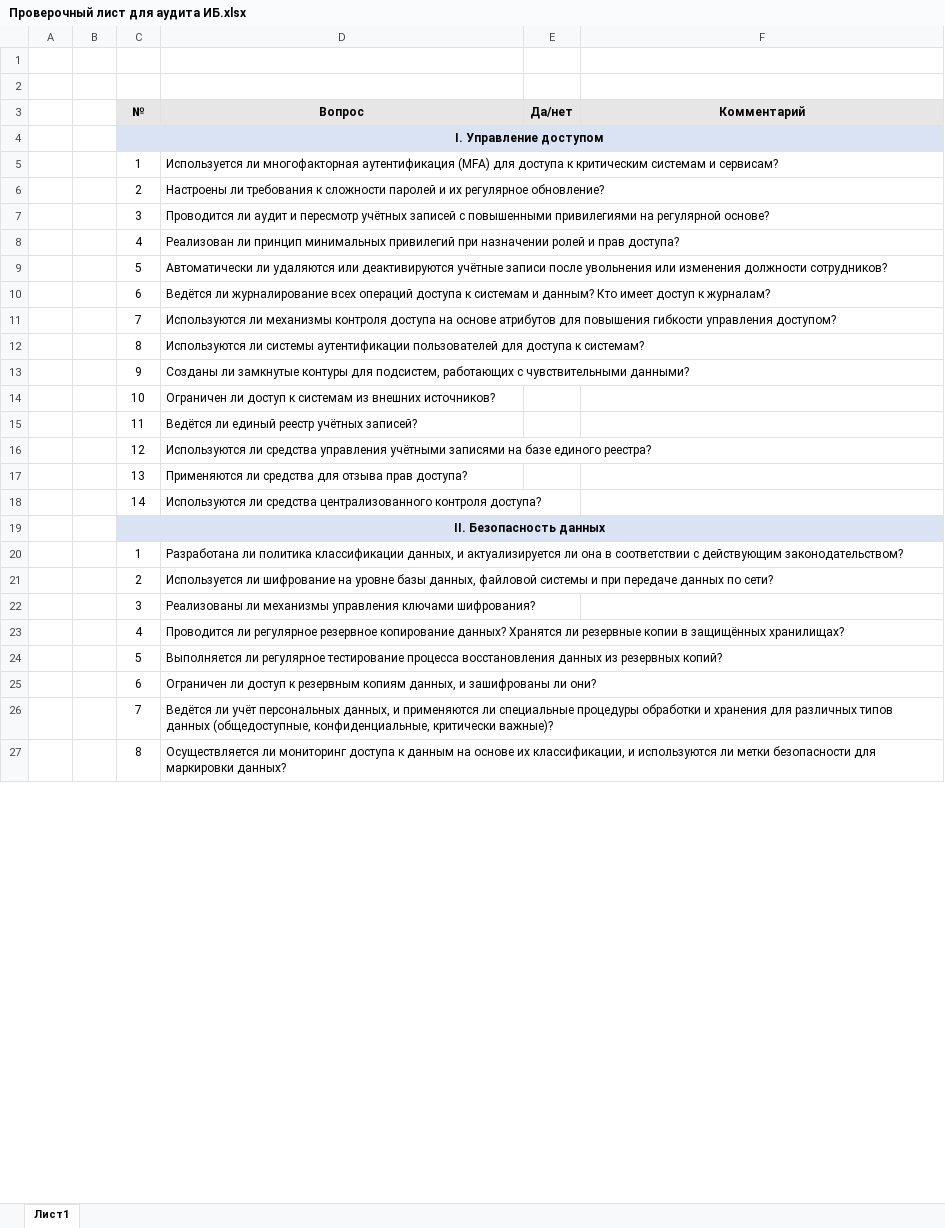
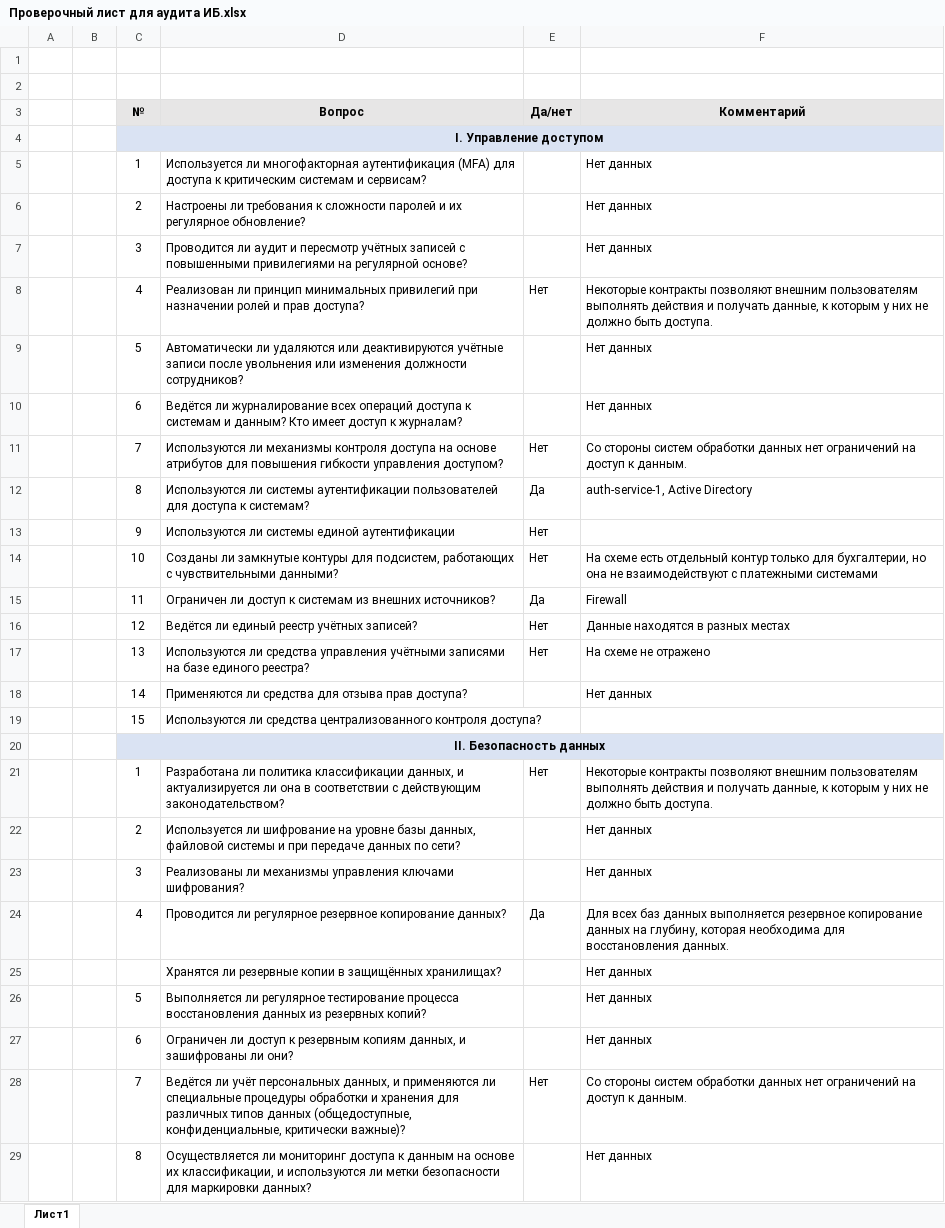
Before and after one commit to Frojen/architecture-sprint-7, an Excel workbook: Exc2/Проверочный лист для аудита ИБ.xlsx, sheet Лист1, drawn as a sheet; only a part is shown; values as stored, in another font and other column widths than the file's, no borders; removed rows and columns are numbered as before the commit, all else as after; the diff covers the shown part only; the diff names each change by its address in the sheet, - before the commit and + after, or states it on an @@ line.

```diff
--- a/Exc2/Проверочный лист для аудита ИБ.xlsx (sheet Лист1)
+++ b/Exc2/Проверочный лист для аудита ИБ.xlsx (sheet Лист1)
-F5:F7 (Комментарий): (empty)
+F5:F7 (Комментарий): Нет данных
-E8 (Да/нет): (empty)
+E8 (Да/нет): Нет
-F8 (Комментарий): (empty)
+F8 (Комментарий): Некоторые контракты позволяют внешним пользователям выполнять действия и получать данные, к которым у них не должно быть доступа.
-F9:F10 (Комментарий): (empty)
+F9:F10 (Комментарий): Нет данных
-E11 (Да/нет): (empty)
+E11 (Да/нет): Нет
-F11 (Комментарий): (empty)
+F11 (Комментарий): Со стороны систем обработки данных нет ограничений на доступ к данным.
-E12 (Да/нет): (empty)
+E12 (Да/нет): Да
-F12 (Комментарий): (empty)
+F12 (Комментарий): auth-service-1, Active Directory
-row 13:  |  | 9 | Созданы ли замкнутые контуры для подсистем, работающих с чувствительными данными?
-row 14:  |  | 10 | Ограничен ли доступ к системам из внешних источников?
-row 15:  |  | 11 | Ведётся ли единый реестр учётных записей?
-row 16:  |  | 12 | Используются ли средства управления учётными записями на базе единого реестра?
-row 17:  |  | 13 | Применяются ли средства для отзыва прав доступа?
-row 18:  |  | 14 | Используются ли средства централизованного контроля доступа?
+row 13:  |  | 9 | Используются ли системы единой аутентификации | Нет
+row 14:  |  | 10 | Созданы ли замкнутые контуры для подсистем, работающих с чувствительными данными? | Нет | На схеме есть отдельный контур только для бухгалтерии, но она не взаимодействуют с платежными системами
+row 15:  |  | 11 | Ограничен ли доступ к системам из внешних источников? | Да | Firewall
+row 16:  |  | 12 | Ведётся ли единый реестр учётных записей? | Нет | Данные находятся в разных местах
+row 17:  |  | 13 | Используются ли средства управления учётными записями на базе единого реестра? | Нет | На схеме не отражено
+row 18:  |  | 14 | Применяются ли средства для отзыва прав доступа? |  | Нет данных
+row 19:  |  | 15 | Используются ли средства централизованного контроля доступа?
-E21 (Да/нет): (empty)
+E21 (Да/нет): Нет
-F21 (Комментарий): (empty)
+F21 (Комментарий): Некоторые контракты позволяют внешним пользователям выполнять действия и получать данные, к которым у них не должно быть доступа.
-F22:F23 (Комментарий): (empty)
+F22:F23 (Комментарий): Нет данных
-row 23:  |  | 4 | Проводится ли регулярное резервное копирование данных? Хранятся ли резервные копии в защищённых хранилищах?
+row 24:  |  | 4 | Проводится ли регулярное резервное копирование данных? | Да | Для всех баз данных выполняется резервное копирование данных на глубину, которая необходима для восстановления данных.
+row 25:  |  |  | Хранятся ли резервные копии в защищённых хранилищах? |  | Нет данных
-F26:F27 (Комментарий): (empty)
+F26:F27 (Комментарий): Нет данных
-E28 (Да/нет): (empty)
+E28 (Да/нет): Нет
-F28 (Комментарий): (empty)
+F28 (Комментарий): Со стороны систем обработки данных нет ограничений на доступ к данным.
-F29 (Комментарий): (empty)
+F29 (Комментарий): Нет данных
```
Also changed, not shown: 36 edited cells elsewhere in this sheet, 8 other files.
